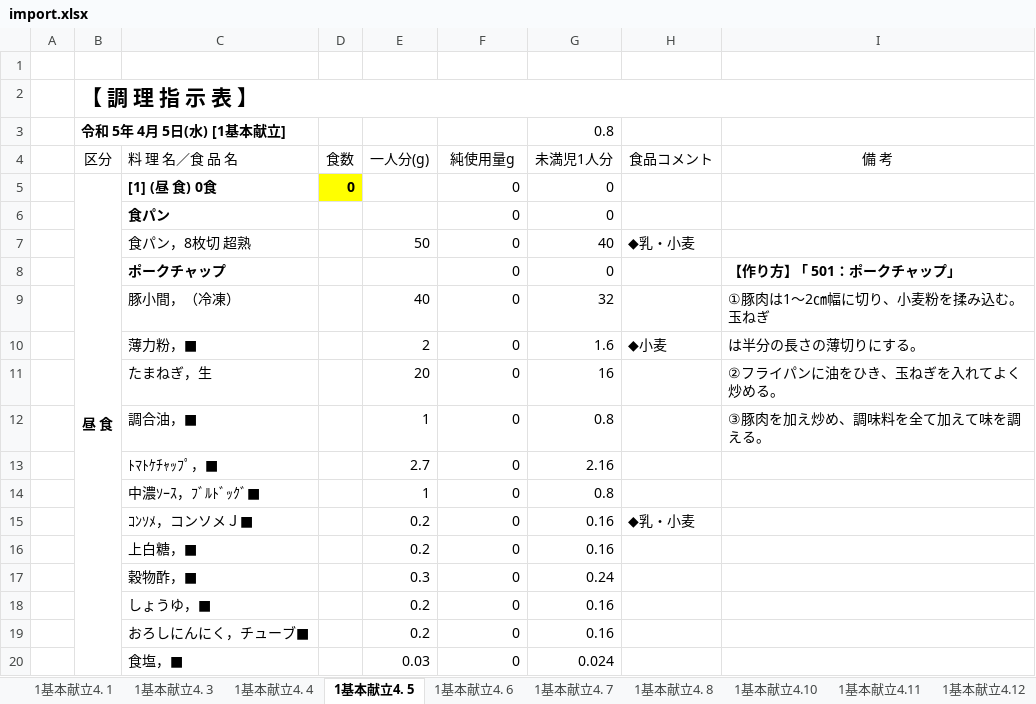
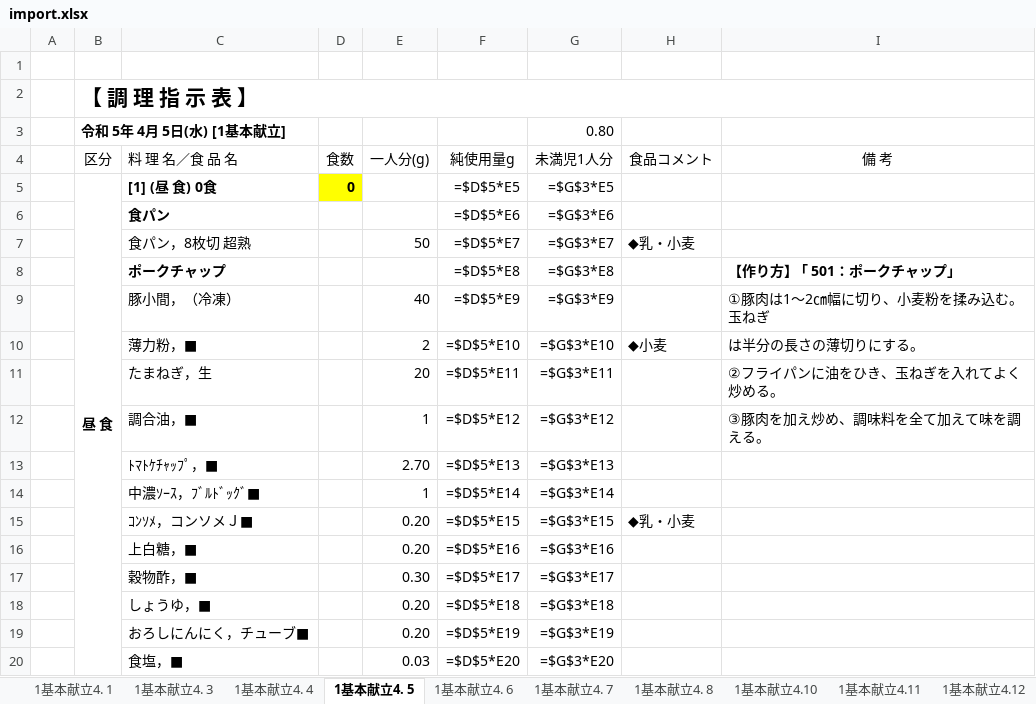
Before and after one commit to yutakoseki/excel, an Excel workbook: excel/import.xlsx, sheet 1基本献立4. 5, drawn as a sheet; only a part is shown; values as stored, in another font and other column widths than the file's, no borders; formulas without a stored value are shown as written; removed rows and columns are numbered as before the commit, all else as after; the diff covers the shown part only; the diff names each change by its address in the sheet, - before the commit and + after, or states it on an @@ line.

```diff
--- a/excel/import.xlsx (sheet 1基本献立4. 5)
+++ b/excel/import.xlsx (sheet 1基本献立4. 5)
-G3 (未満児1人分): 0.8
+G3 (未満児1人分): 0.80
-F5 (純使用量g): 0
+F5 (純使用量g): =$D$5*E5
-G5 (未満児1人分): 0
+G5 (未満児1人分): =$G$3*E5
-row 6:  |  | 食パン |  |  | 0 | 0
+row 6:  |  | 食パン |  |  | =$D$5*E6 | =$G$3*E6
-F7 (純使用量g): 0
+F7 (純使用量g): =$D$5*E7
-G7 (未満児1人分): 40
+G7 (未満児1人分): =$G$3*E7
-F8 (純使用量g): 0
+F8 (純使用量g): =$D$5*E8
-G8 (未満児1人分): 0
+G8 (未満児1人分): =$G$3*E8
-F9 (純使用量g): 0
+F9 (純使用量g): =$D$5*E9
-G9 (未満児1人分): 32
+G9 (未満児1人分): =$G$3*E9
-F10 (純使用量g): 0
+F10 (純使用量g): =$D$5*E10
-G10 (未満児1人分): 1.6
+G10 (未満児1人分): =$G$3*E10
-F11 (純使用量g): 0
+F11 (純使用量g): =$D$5*E11
-G11 (未満児1人分): 16
+G11 (未満児1人分): =$G$3*E11
-F12 (純使用量g): 0
+F12 (純使用量g): =$D$5*E12
-G12 (未満児1人分): 0.8
+G12 (未満児1人分): =$G$3*E12
-row 13:  |  | ﾄﾏﾄｹﾁｬｯﾌﾟ，■ |  | 2.7 | 0 | 2.16
-row 14:  |  | 中濃ｿｰｽ，ﾌﾞﾙﾄﾞｯｸﾞ■ |  | 1 | 0 | 0.8
-row 15:  |  | ｺﾝｿﾒ，コンソメＪ■ |  | 0.2 | 0 | 0.16 | ◆乳・小麦
-row 16:  |  | 上白糖，■ |  | 0.2 | 0 | 0.16
-row 17:  |  | 穀物酢，■ |  | 0.3 | 0 | 0.24
-row 18:  |  | しょうゆ，■ |  | 0.2 | 0 | 0.16
-row 19:  |  | おろしにんにく，チューブ■ |  | 0.2 | 0 | 0.16
+row 13:  |  | ﾄﾏﾄｹﾁｬｯﾌﾟ，■ |  | 2.70 | =$D$5*E13 | =$G$3*E13
+row 14:  |  | 中濃ｿｰｽ，ﾌﾞﾙﾄﾞｯｸﾞ■ |  | 1 | =$D$5*E14 | =$G$3*E14
+row 15:  |  | ｺﾝｿﾒ，コンソメＪ■ |  | 0.20 | =$D$5*E15 | =$G$3*E15 | ◆乳・小麦
+row 16:  |  | 上白糖，■ |  | 0.20 | =$D$5*E16 | =$G$3*E16
+row 17:  |  | 穀物酢，■ |  | 0.30 | =$D$5*E17 | =$G$3*E17
+row 18:  |  | しょうゆ，■ |  | 0.20 | =$D$5*E18 | =$G$3*E18
+row 19:  |  | おろしにんにく，チューブ■ |  | 0.20 | =$D$5*E19 | =$G$3*E19
-F20 (純使用量g): 0
+F20 (純使用量g): =$D$5*E20
-G20 (未満児1人分): 0.024
+G20 (未満児1人分): =$G$3*E20
```
Also changed, not shown: 9 added rows, 9 removed rows and 40 edited cells elsewhere in this sheet, sheet 1基本献立4.12, sheet 1基本献立4.26, sheet 1基本献立4.18, sheet 1基本献立4. 4, sheet 1基本献立4. 6, sheet 1基本献立4.20, 17 more sheets, 2 other files.
